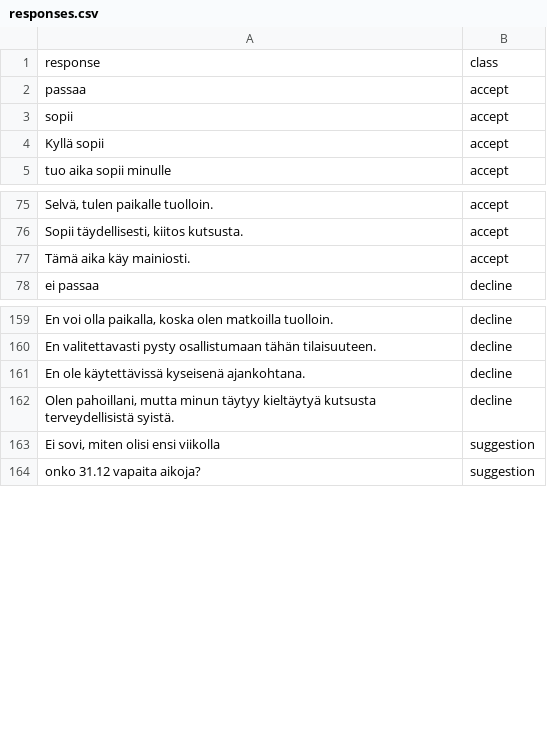
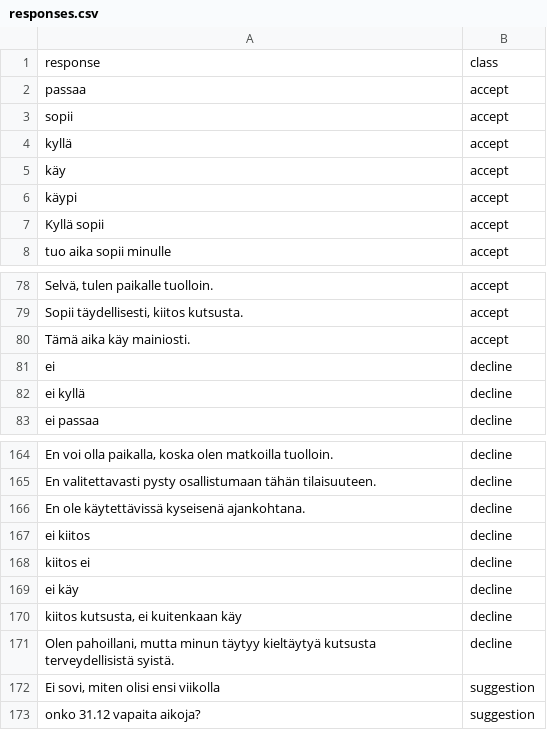
Before and after one commit to lassirissanen/ProjectAlpha, a CSV file: models/responses.csv, drawn as a sheet; only a part is shown, gaps mark what is left out; the diff names each change by its address in the sheet, - before the commit and + after, or states it on an @@ line.

Commit message:
fix training data

```diff
--- a/models/responses.csv
+++ b/models/responses.csv
+row 4: kyllä | accept
+row 5: käy | accept
+row 6: käypi | accept
+row 81: ei | decline
+row 82: ei kyllä | decline
+row 167: ei kiitos | decline
+row 168: kiitos ei | decline
+row 169: ei käy | decline
+row 170: kiitos kutsusta, ei kuitenkaan käy | decline
```
